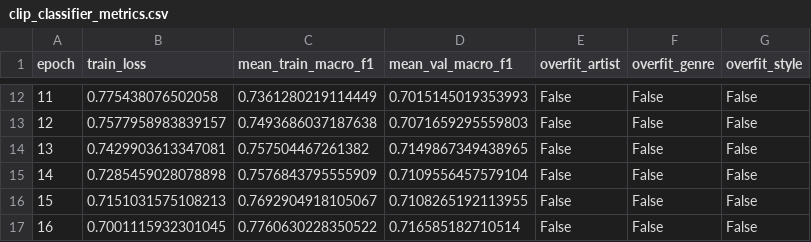
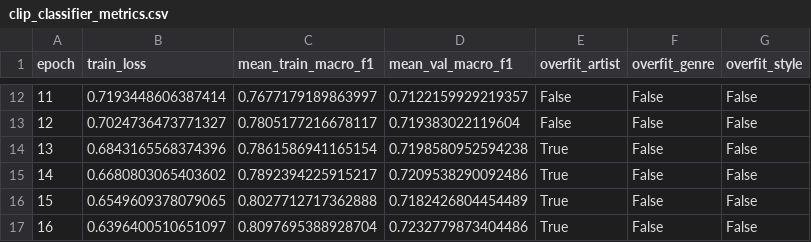
Before and after one commit to czxsc/Artificer, a CSV file: outputs/phase1/clip_classifier_metrics.csv, drawn as a sheet; only a part is shown, gaps mark what is left out; the diff covers the shown part only.

```diff
--- a/outputs/phase1/clip_classifier_metrics.csv
+++ b/outputs/phase1/clip_classifier_metrics.csv
@@ -12,6 +12,6 @@ epoch,train_loss,mean_train_macro_f1,mean_val_macro_f1,overfit_artist,overfit_ge
-11,0.775438076502058,0.7361280219114449,0.7015145019353993,False,False,False
-12,0.7577958983839157,0.7493686037187638,0.7071659295559803,False,False,False
-13,0.7429903613347081,0.757504467261382,0.7149867349438965,False,False,False
-14,0.7285459028078898,0.7576843795555909,0.7109556457579104,False,False,False
-15,0.7151031575108213,0.7692904918105067,0.7108265192113955,False,False,False
-16,0.7001115932301045,0.7760630228350522,0.716585182710514,False,False,False
+11,0.7193448606387414,0.7677179189863997,0.7122159929219357,False,False,False
+12,0.7024736473771327,0.7805177216678117,0.719383022119604,False,False,False
+13,0.6843165568374396,0.7861586941165154,0.7198580952594238,True,False,False
+14,0.6680803065403602,0.7892394225915217,0.7209538290092486,True,False,False
+15,0.6549609378079065,0.8027712717362888,0.7182426804454489,True,False,False
+16,0.6396400510651097,0.8097695388928704,0.7232779873404486,True,False,False
```
Also changed, not shown: 30 edited cells elsewhere in this file, 8 other files.
